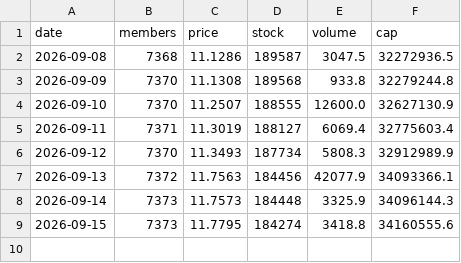
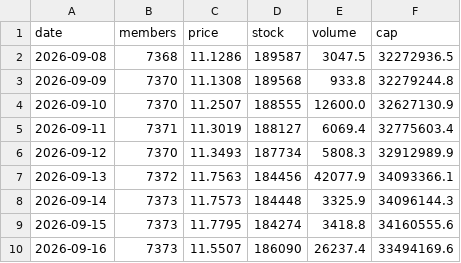
Before and after one commit to nao70chliholic/oridhi_dailicounter, a CSV file: stats_cnp.csv, drawn as a sheet; the diff names each change by its address in the sheet, - before the commit and + after, or states it on an @@ line.

```diff
--- a/stats_cnp.csv
+++ b/stats_cnp.csv
+row 10: 2026-09-16 | 7373 | 11.5507 | 186090 | 26237.4 | 33494169.6
```
